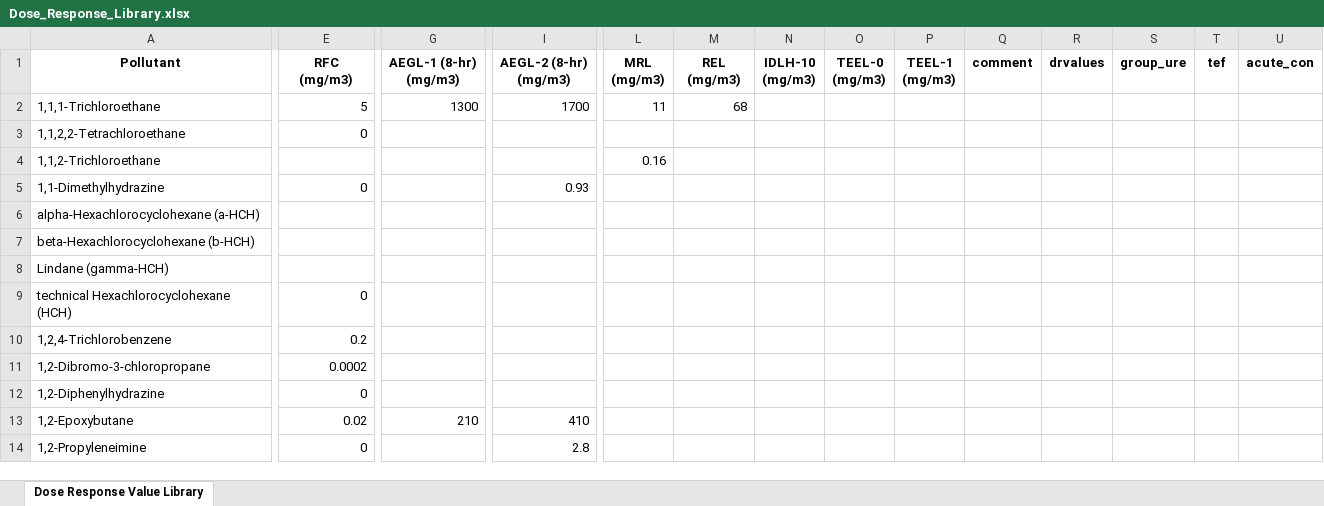
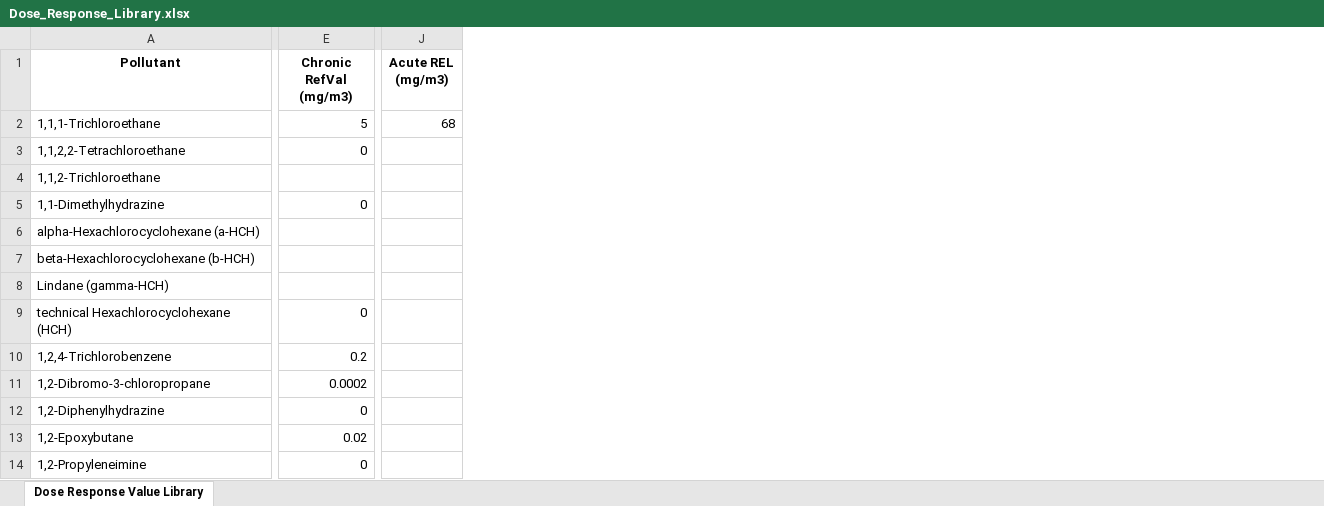
Before and after one commit to USEPA/HEM5, an Excel workbook: resources/Dose_Response_Library.xlsx, sheet Dose Response Value Library, drawn as a sheet; only a part is shown, gaps mark what is left out; values as stored, in another font and other column widths than the file's, no borders; removed rows and columns are numbered as before the commit, all else as after; ↵ is a line break in a cell; the diff names each change by its address in the sheet, - before the commit and + after, or states it on an @@ line.

Commit message:
removed several columns from dose response table

```diff
--- a/resources/Dose_Response_Library.xlsx (sheet Dose Response Value Library)
+++ b/resources/Dose_Response_Library.xlsx (sheet Dose Response Value Library)
-column G (AEGL-1 (8-hr) (mg/m3)), rows 2-13: 1300 |  |  |  |  |  |  |  |  |  |  | 210
-column I (AEGL-2 (8-hr) (mg/m3)), rows 2-14: 1700 |  |  | 0.93 |  |  |  |  |  |  |  | 410 | 2.8
-column L (MRL (mg/m3)), rows 2-4: 11 |  | 0.16
-column N (IDLH-10 (mg/m3)), empty
-column O (TEEL-0 (mg/m3)), empty
-column P (TEEL-1 (mg/m3)), empty
-column Q (comment), empty
-column R (drvalues), empty
-column S (group_ure), empty
-column T (tef), empty
-column U (acute_con), empty
-E1: RFC ↵ (mg/m3)
+E1: Chronic RefVal (mg/m3)
-J1: REL ↵ (mg/m3)
+J1: Acute REL ↵ (mg/m3)
```
Also changed, not shown: 5 other files.
